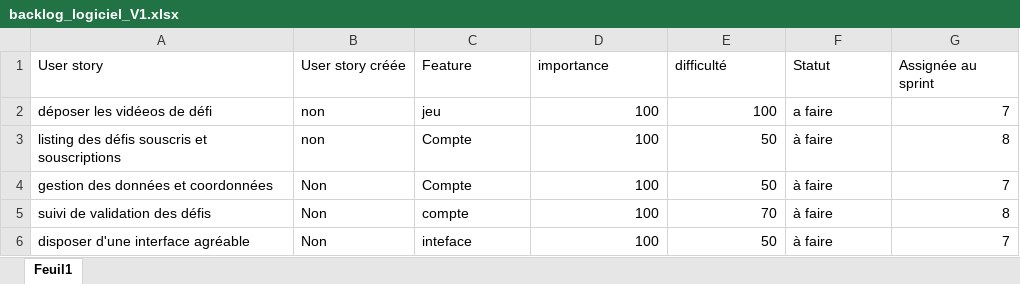
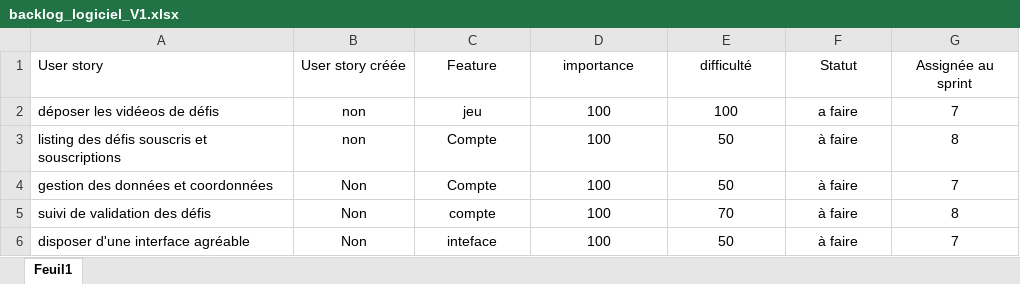
Before and after one commit to carolusDev/ProjetUF2020_2021, an Excel workbook: doc/backLog/backlog_logiciel_V1.xlsx, sheet Feuil1, drawn as a sheet; values as stored, in another font and other column widths than the file's, no borders; table styles not drawn; the diff names each change by its address in the sheet, - before the commit and + after, or states it on an @@ line.

```diff
--- a/doc/backLog/backlog_logiciel_V1.xlsx (sheet Feuil1)
+++ b/doc/backLog/backlog_logiciel_V1.xlsx (sheet Feuil1)
-B1:G1 alignment: left
+B1:G1 alignment: center
-A2 (User story): déposer les vidéeos de défi
+A2 (User story): déposer les vidéeos de défis
-B2:C6 alignment: left
+B2:C6 alignment: center
-D2:E6 alignment: right
+D2:E6 alignment: center
-F2:F6 alignment: left
+F2:F6 alignment: center
-G2:G6 alignment: right
+G2:G6 alignment: center
```
Also changed, not shown: doc/backLog/backlog_infra_V1.xlsx, doc/backLog/backlog_site_V1.xlsx, 14 other files.
